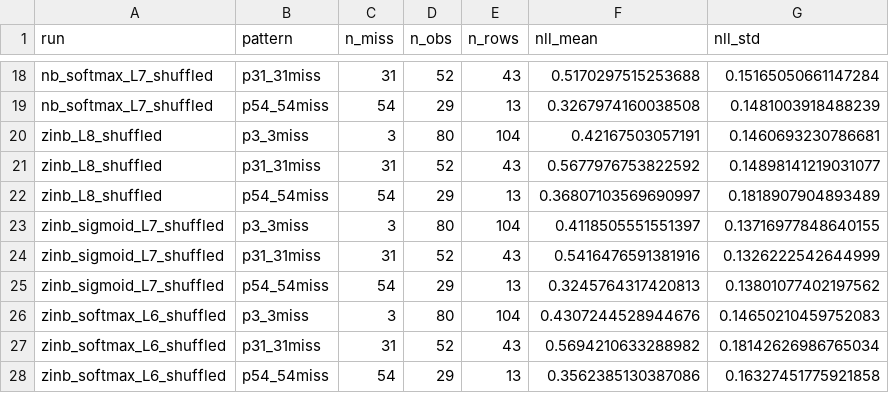
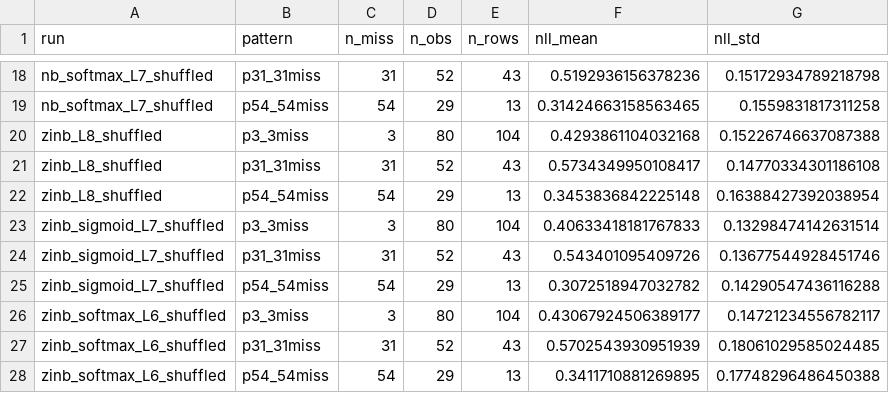
Before and after one commit to francescopazzocco/rbm-plankton, a CSV file: results/tables/nan_eval_summary.csv, drawn as a sheet; only a part is shown, gaps mark what is left out; the diff covers the shown part only; the diff names each change by its address in the sheet, - before the commit and + after, or states it on an @@ line.

```diff
--- a/results/tables/nan_eval_summary.csv
+++ b/results/tables/nan_eval_summary.csv
-F18 (nll_mean): 0.5170297515253688
+F18 (nll_mean): 0.5192936156378236
-G18 (nll_std): 0.15165050661147284
+G18 (nll_std): 0.15172934789218798
-F19 (nll_mean): 0.3267974160038508
+F19 (nll_mean): 0.31424663158563465
-G19 (nll_std): 0.1481003918488239
+G19 (nll_std): 0.1559831817311258
-F20 (nll_mean): 0.42167503057191
+F20 (nll_mean): 0.4293861104032168
-G20 (nll_std): 0.1460693230786681
+G20 (nll_std): 0.15226746637087388
-F21 (nll_mean): 0.5677976753822592
+F21 (nll_mean): 0.5734349950108417
-G21 (nll_std): 0.14898141219031077
+G21 (nll_std): 0.14770334301186108
-F22 (nll_mean): 0.36807103569690997
+F22 (nll_mean): 0.3453836842225148
-G22 (nll_std): 0.1818907904893489
+G22 (nll_std): 0.16388427392038954
-F23 (nll_mean): 0.4118505551551397
+F23 (nll_mean): 0.40633418181767833
-G23 (nll_std): 0.13716977848640155
+G23 (nll_std): 0.13298474142631514
-F24 (nll_mean): 0.5416476591381916
+F24 (nll_mean): 0.543401095409726
-G24 (nll_std): 0.1326222542644999
+G24 (nll_std): 0.13677544928451746
-F25 (nll_mean): 0.3245764317420813
+F25 (nll_mean): 0.3072518947032782
-G25 (nll_std): 0.13801077402197562
+G25 (nll_std): 0.14290547436116288
-F26 (nll_mean): 0.4307244528944676
+F26 (nll_mean): 0.43067924506389177
-G26 (nll_std): 0.14650210459752083
+G26 (nll_std): 0.14721234556782117
-F27 (nll_mean): 0.5694210633288982
+F27 (nll_mean): 0.5702543930951939
-G27 (nll_std): 0.18142626986765034
+G27 (nll_std): 0.18061029585024485
-F28 (nll_mean): 0.3562385130387086
+F28 (nll_mean): 0.3411710881269895
-G28 (nll_std): 0.16327451775921858
+G28 (nll_std): 0.17748296486450388
```
Also changed, not shown: 32 edited cells elsewhere in this file, results/tables/nan_eval_rows.csv, results/tables/split_comparison.csv, 53 other files.
